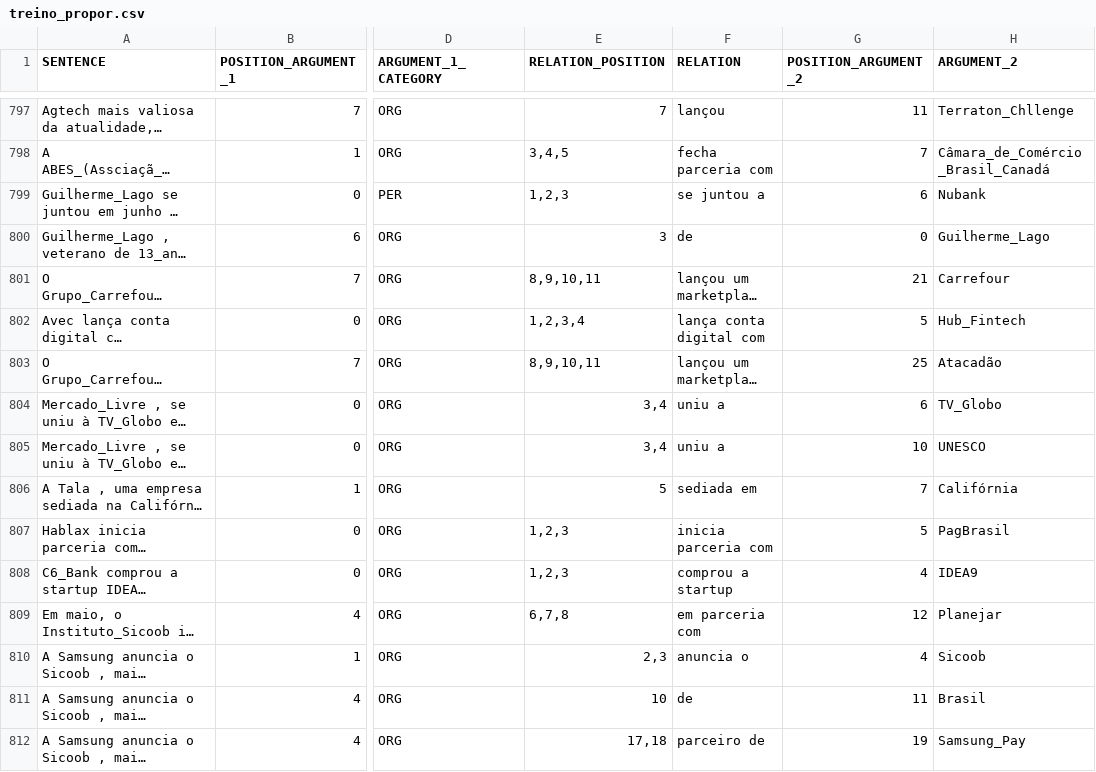
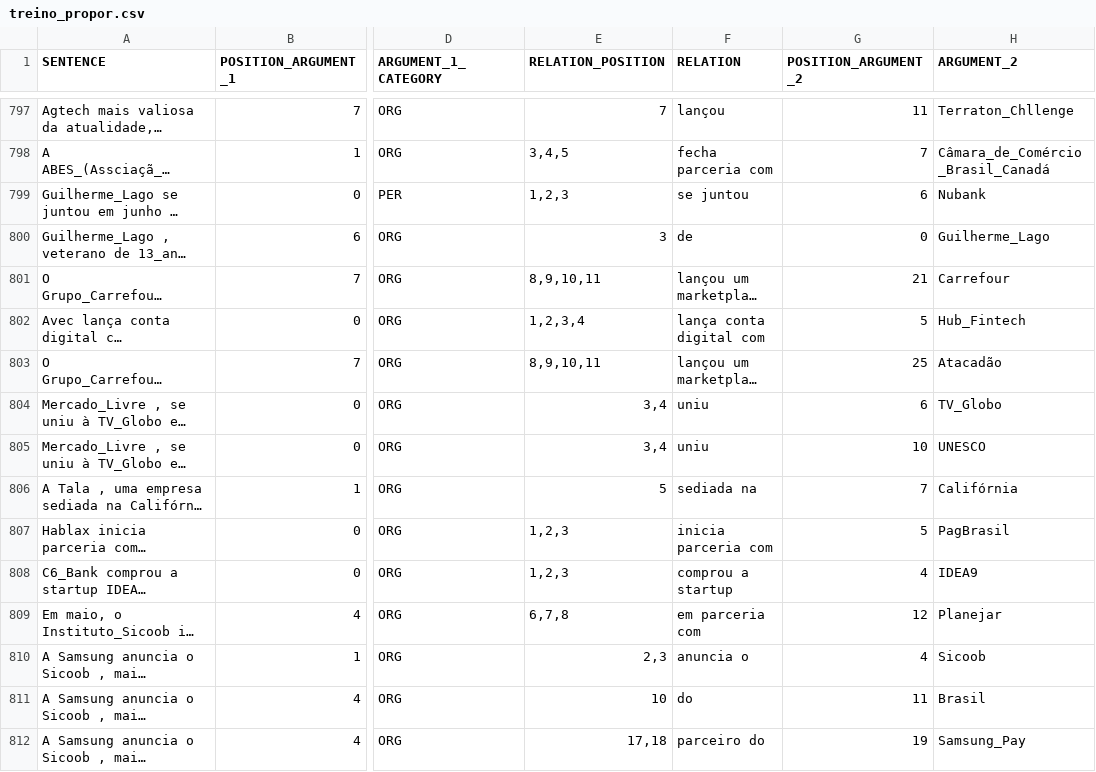
Before and after one commit to brandelli/TCC-2, a CSV file: src/data/dataset/treino_propor.csv, drawn as a sheet; only a part is shown, gaps mark what is left out; long unchanged cells end in …; the diff covers the shown part only; the diff names each change by its address in the sheet, - before the commit and + after, or states it on an @@ line.

```diff
--- a/src/data/dataset/treino_propor.csv
+++ b/src/data/dataset/treino_propor.csv
-F799 (RELATION): se juntou a
+F799 (RELATION): se juntou
-F804:F805 (RELATION): uniu a
+F804:F805 (RELATION): uniu
-F806 (RELATION): sediada em
+F806 (RELATION): sediada na
-F811 (RELATION): de
+F811 (RELATION): do
-F812 (RELATION): parceiro de
+F812 (RELATION): parceiro do
```
Also changed, not shown: 82 edited cells elsewhere in this file, src/data/dataset/teste_propor.csv, 7 other files.
